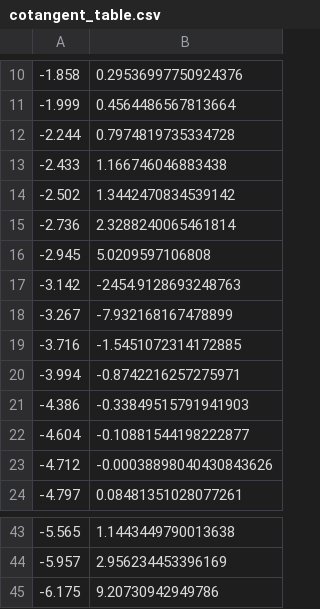
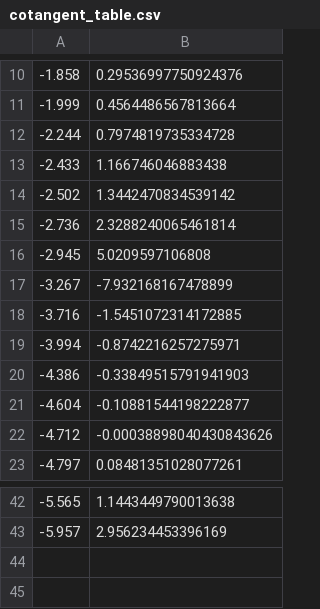
Before and after one commit to comeillfoo/integration-test-functional-system, a CSV file: cotangent_table.csv, drawn as a sheet; only a part is shown, gaps mark what is left out; the diff names each change by its address in the sheet, - before the commit and + after, or states it on an @@ line.

```diff
--- a/cotangent_table.csv
+++ b/cotangent_table.csv
-row 17: -3.142 | -2454.9128693248763
-row 45: -6.175 | 9.20730942949786
```
Also changed, not shown: secant_table.csv, 1 other file.
